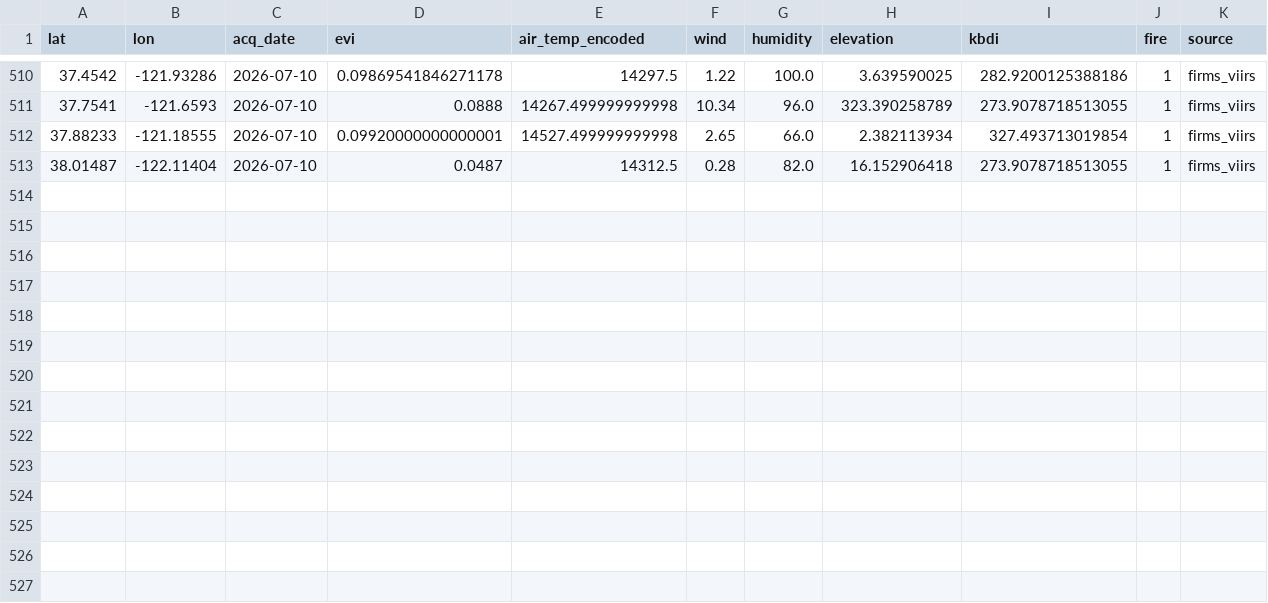
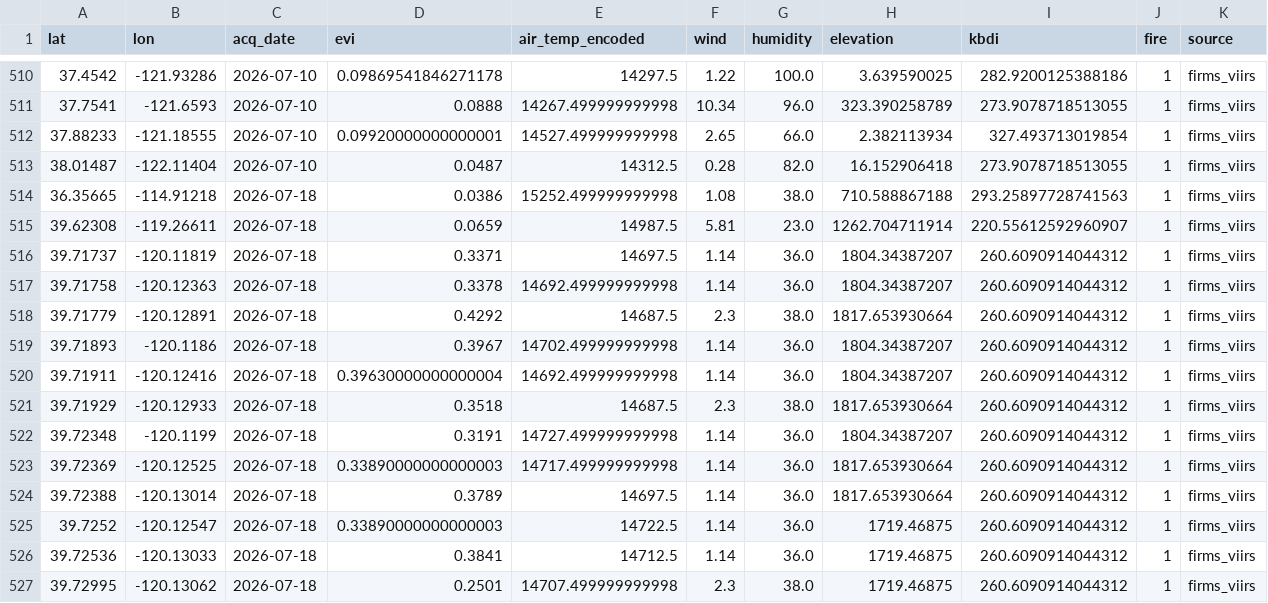
Before and after one commit to CSUN-ARCS-GeoInfoVisualization/geo-info-data-visualization-project, a CSV file: backend/ml/training_data/california_daily.csv, drawn as a sheet; only a part is shown, gaps mark what is left out; the diff names each change by its address in the sheet, - before the commit and + after, or states it on an @@ line.

Commit message:
ml: daily ingest  (2026-07-20)

```diff
--- a/backend/ml/training_data/california_daily.csv
+++ b/backend/ml/training_data/california_daily.csv
+row 514: 36.35665 | -114.91218 | 2026-07-18 | 0.0386 | 15252.499999999998 | 1.08 | 38.0 | 710.588867188 | 293.25897728741563 | 1 | firms_viirs
+row 515: 39.62308 | -119.26611 | 2026-07-18 | 0.0659 | 14987.5 | 5.81 | 23.0 | 1262.704711914 | 220.55612592960907 | 1 | firms_viirs
+row 516: 39.71737 | -120.11819 | 2026-07-18 | 0.3371 | 14697.5 | 1.14 | 36.0 | 1804.34387207 | 260.6090914044312 | 1 | firms_viirs
+row 517: 39.71758 | -120.12363 | 2026-07-18 | 0.3378 | 14692.499999999998 | 1.14 | 36.0 | 1804.34387207 | 260.6090914044312 | 1 | firms_viirs
+row 518: 39.71779 | -120.12891 | 2026-07-18 | 0.4292 | 14687.5 | 2.3 | 38.0 | 1817.653930664 | 260.6090914044312 | 1 | firms_viirs
+row 519: 39.71893 | -120.1186 | 2026-07-18 | 0.3967 | 14702.499999999998 | 1.14 | 36.0 | 1804.34387207 | 260.6090914044312 | 1 | firms_viirs
+row 520: 39.71911 | -120.12416 | 2026-07-18 | 0.39630000000000004 | 14692.499999999998 | 1.14 | 36.0 | 1804.34387207 | 260.6090914044312 | 1 | firms_viirs
+row 521: 39.71929 | -120.12933 | 2026-07-18 | 0.3518 | 14687.5 | 2.3 | 38.0 | 1817.653930664 | 260.6090914044312 | 1 | firms_viirs
+row 522: 39.72348 | -120.1199 | 2026-07-18 | 0.3191 | 14727.499999999998 | 1.14 | 36.0 | 1804.34387207 | 260.6090914044312 | 1 | firms_viirs
+row 523: 39.72369 | -120.12525 | 2026-07-18 | 0.33890000000000003 | 14717.499999999998 | 1.14 | 36.0 | 1817.653930664 | 260.6090914044312 | 1 | firms_viirs
+row 524: 39.72388 | -120.13014 | 2026-07-18 | 0.3789 | 14697.5 | 1.14 | 36.0 | 1817.653930664 | 260.6090914044312 | 1 | firms_viirs
+row 525: 39.7252 | -120.12547 | 2026-07-18 | 0.33890000000000003 | 14722.5 | 1.14 | 36.0 | 1719.46875 | 260.6090914044312 | 1 | firms_viirs
+row 526: 39.72536 | -120.13033 | 2026-07-18 | 0.3841 | 14712.5 | 1.14 | 36.0 | 1719.46875 | 260.6090914044312 | 1 | firms_viirs
+row 527: 39.72995 | -120.13062 | 2026-07-18 | 0.2501 | 14707.499999999998 | 2.3 | 38.0 | 1719.46875 | 260.6090914044312 | 1 | firms_viirs
```
